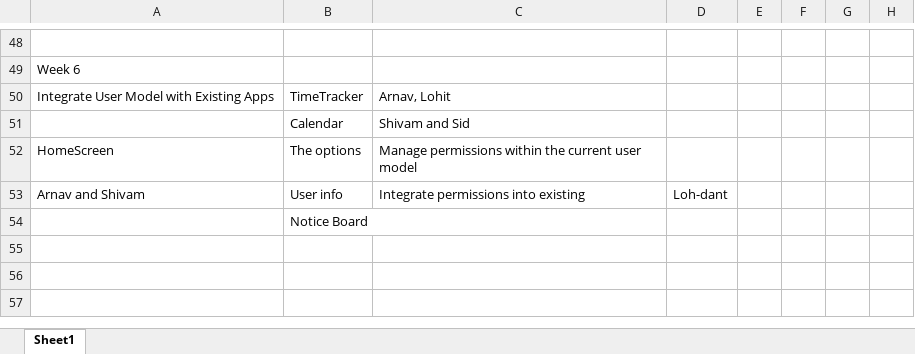
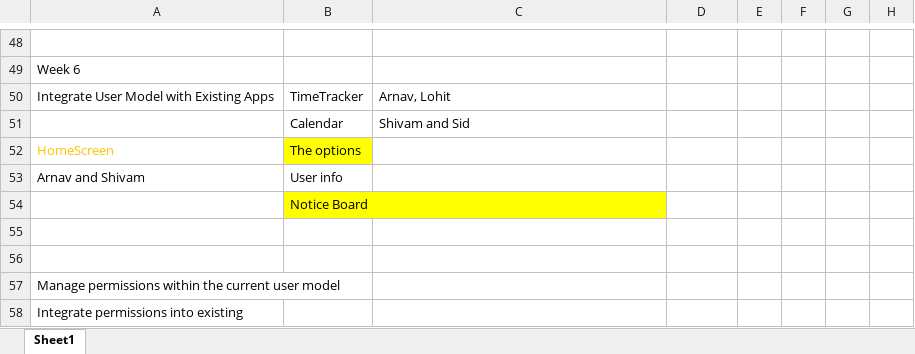
Before and after one commit to arnyboy101/InsemiTimeSheet, an Excel workbook: SubRoutine Diagrams/Planning.xlsx, sheet Sheet1, drawn as a sheet; only a part is shown, gaps mark what is left out; values as stored, in another font and other column widths than the file's, no borders; the diff names each change by its address in the sheet, - before the commit and + after, or states it on an @@ line.

Commit message:
User Imported Into React

```diff
--- a/SubRoutine Diagrams/Planning.xlsx (sheet Sheet1)
+++ b/SubRoutine Diagrams/Planning.xlsx (sheet Sheet1)
-A52 text colour: black
+A52 text colour: #FFC000
-B52 fill: none
+B52 fill: #FFFF00
-C52: Manage permissions within the current user model
+C52: (empty)
-C53: Integrate permissions into existing
+C53: (empty)
-D53: Loh-dant
+D53: (empty)
-B54 fill: none
+B54 fill: #FFFF00
+row 55: (empty)
+row 56: (empty)
+row 57: Manage permissions within the current user model
+row 58: Integrate permissions into existing
```
Also changed, not shown: 12 other files.
